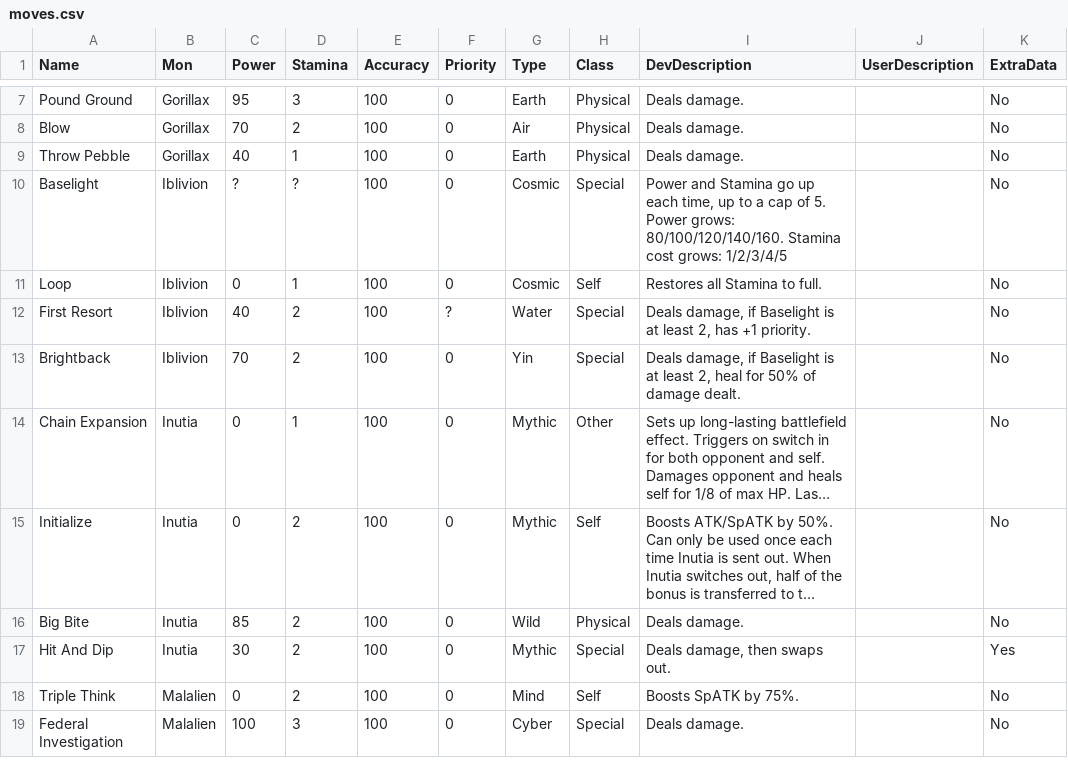
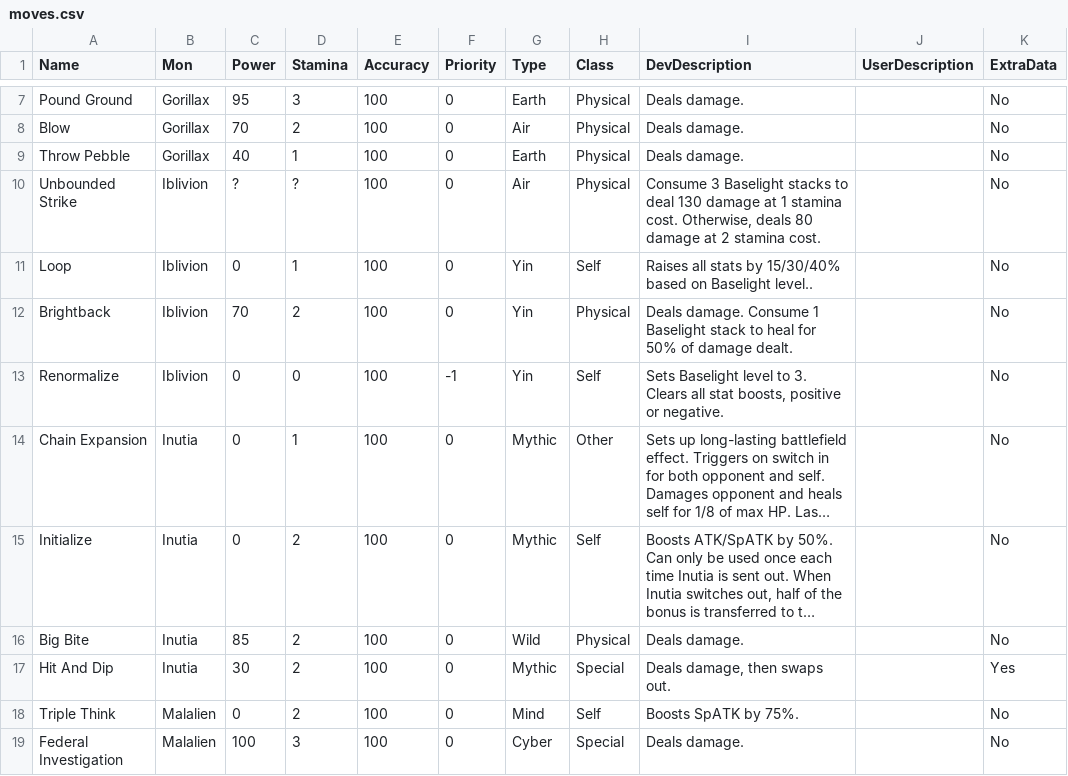
Before and after one commit to sudo-owen/chomp, a CSV file: drool/moves.csv, drawn as a sheet; only a part is shown, gaps mark what is left out; long unchanged cells end in …; removed rows and columns are numbered as before the commit, all else as after; the diff names each change by its address in the sheet, - before the commit and + after, or states it on an @@ line.

```diff
--- a/drool/moves.csv
+++ b/drool/moves.csv
-A10 (Name): Baselight
+A10 (Name): Unbounded Strike
-G10 (Type): Cosmic
+G10 (Type): Air
-H10 (Class): Special
+H10 (Class): Physical
-I10 (DevDescription): Power and Stamina go up each time, up to a cap of 5. Power grows: 80/100/120/140/160. Stamina cost grows: 1/2/3/4/5
+I10 (DevDescription): Consume 3 Baselight stacks to deal 130 damage at 1 stamina cost. Otherwise, deals 80 damage at 2 stamina cost.
-G11 (Type): Cosmic
+G11 (Type): Yin
-I11 (DevDescription): Restores all Stamina to full.
+I11 (DevDescription): Raises all stats by 15/30/40% based on Baselight level..
-row 12: First Resort | Iblivion | 40 | 2 | 100 | ? | Water | Special | Deals damage, if Baselight is at least 2, has +1 priority. |  | No
-H12 (Class): Special
+H12 (Class): Physical
-I12 (DevDescription): Deals damage, if Baselight is at least 2, heal for…
+I12 (DevDescription): Deals damage. Consume 1 Baselight stack to heal for…
+row 13: Renormalize | Iblivion | 0 | 0 | 100 | -1 | Yin | Self | Sets Baselight level to 3. Clears all stat boosts, positive or negative. |  | No
```
Also changed, not shown: drool/abilities.csv, drool/mons.csv, 13 other files.
